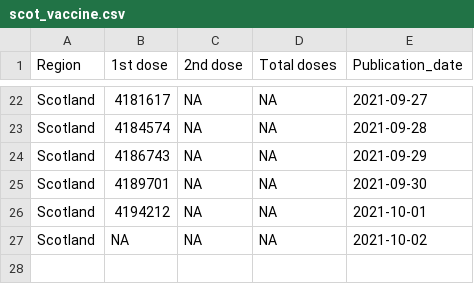
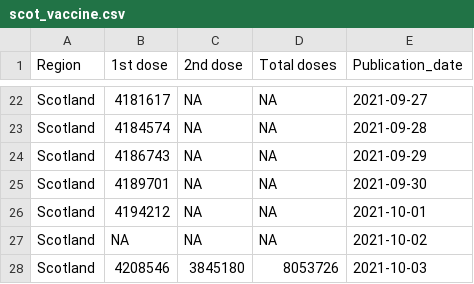
Before and after one commit to externality44/Automate-vaccine-briefing, a CSV file: data/scot_vaccine.csv, drawn as a sheet; only a part is shown, gaps mark what is left out; the diff names each change by its address in the sheet, - before the commit and + after, or states it on an @@ line.

```diff
--- a/data/scot_vaccine.csv
+++ b/data/scot_vaccine.csv
+row 28: Scotland | 4208546 | 3845180 | 8053726 | 2021-10-03
```
Also changed, not shown: data/NI_vaccine.csv, data/wales_vaccine.csv.
